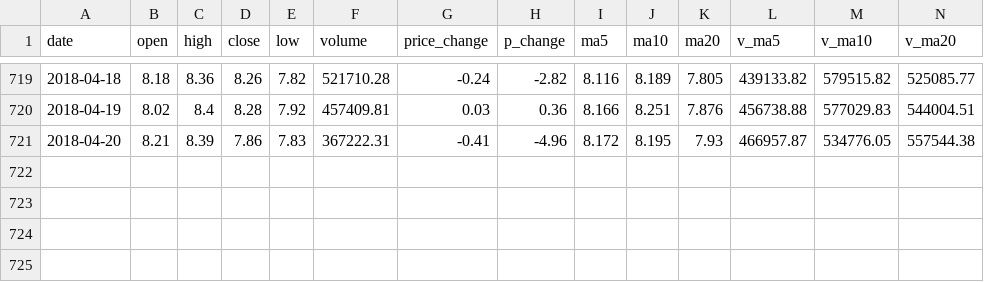
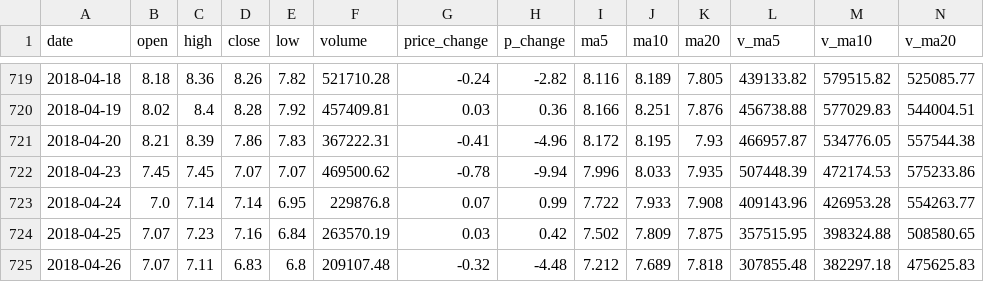
Before and after one commit to hj-hejie/lstm, a CSV file: 600354.csv, drawn as a sheet; only a part is shown, gaps mark what is left out; rows hold the shown columns only; the diff names each change by its address in the sheet, - before the commit and + after, or states it on an @@ line.

```diff
--- a/600354.csv
+++ b/600354.csv
+row 722: 2018-04-23 | 7.45 | 7.45 | 7.07 | 7.07 | 469500.62 | -0.78 | -9.94 | 7.996 | 8.033 | 7.935 | 507448.39 | 472174.53 | 575233.86
+row 723: 2018-04-24 | 7.0 | 7.14 | 7.14 | 6.95 | 229876.8 | 0.07 | 0.99 | 7.722 | 7.933 | 7.908 | 409143.96 | 426953.28 | 554263.77
+row 724: 2018-04-25 | 7.07 | 7.23 | 7.16 | 6.84 | 263570.19 | 0.03 | 0.42 | 7.502 | 7.809 | 7.875 | 357515.95 | 398324.88 | 508580.65
+row 725: 2018-04-26 | 7.07 | 7.11 | 6.83 | 6.8 | 209107.48 | -0.32 | -4.48 | 7.212 | 7.689 | 7.818 | 307855.48 | 382297.18 | 475625.83
```
Also changed, not shown: 2 other files.
